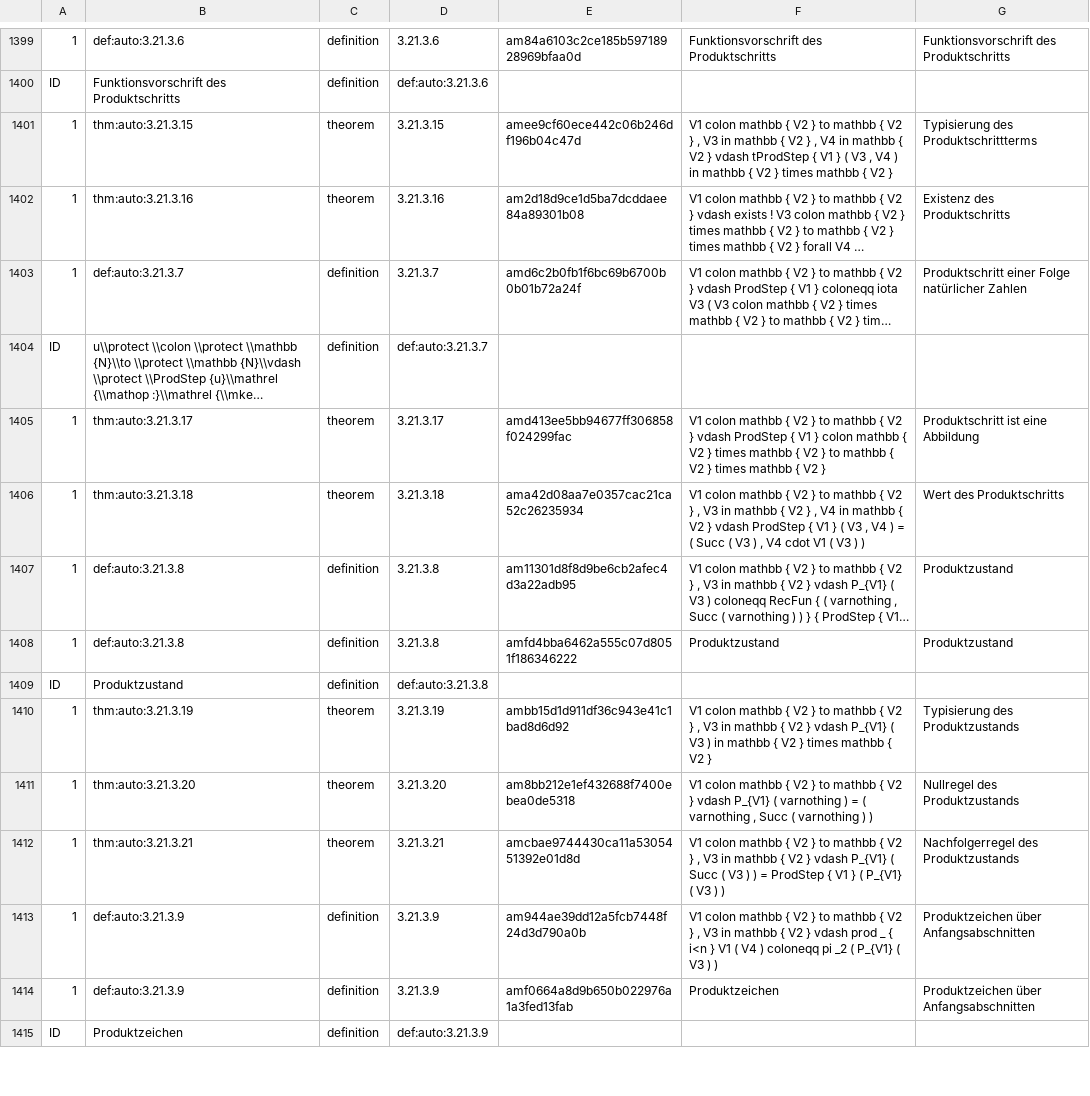
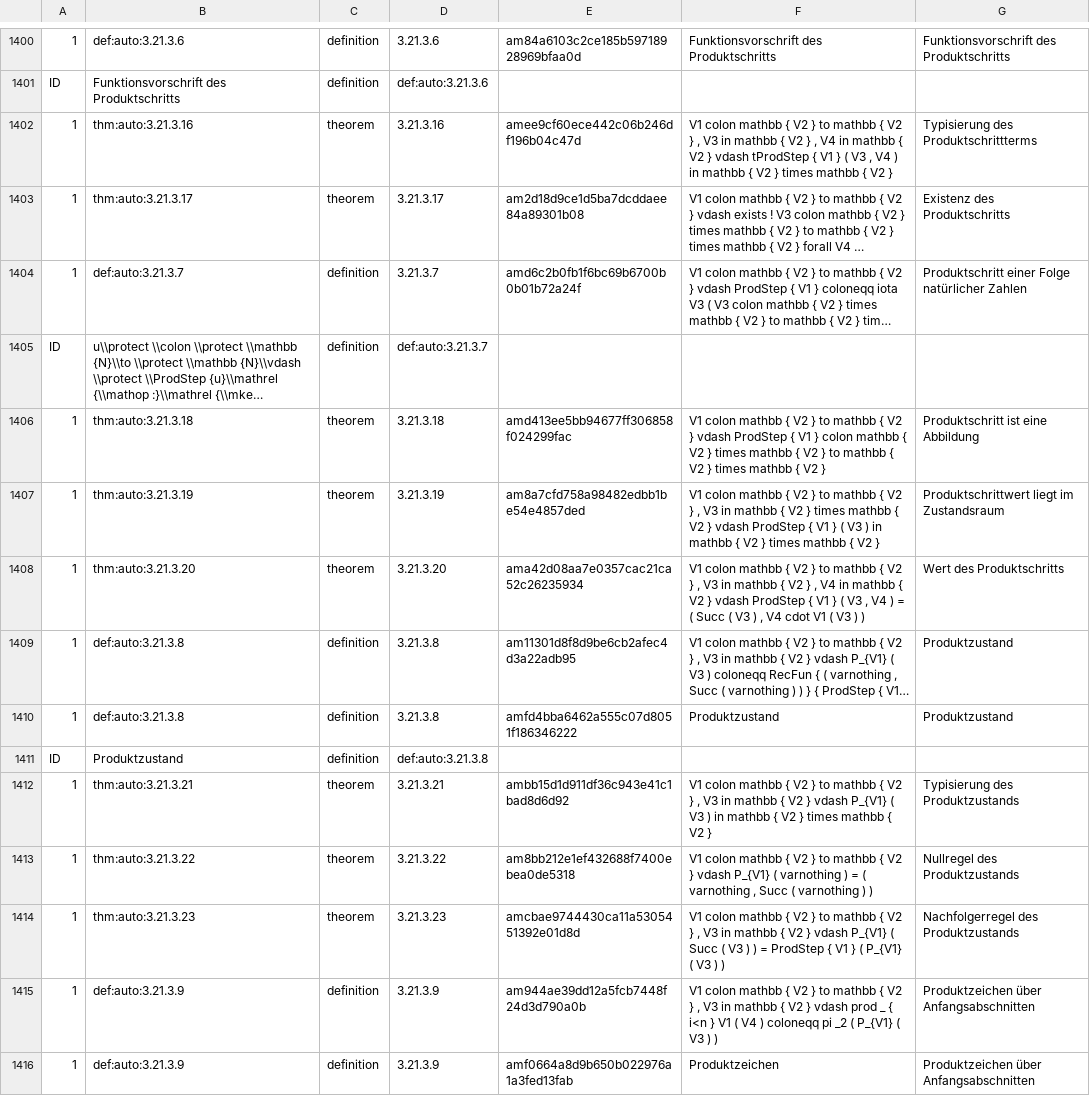
Before and after one commit to Losbarthos/Die-Grundlagen-der-Mathematik, a TSV file: registry/_B03.registry.tsv, drawn as a sheet; only a part is shown, gaps mark what is left out; the shorter side is filled out with more unchanged rows; long unchanged cells end in …; addresses are those after the commit; the diff covers the shown part only; the diff names each change by its address in the sheet, - before the commit and + after, or states it on an @@ line.

```diff
--- a/registry/_B03.registry.tsv
+++ b/registry/_B03.registry.tsv
-B1402: thm:auto:3.21.3.15
+B1402: thm:auto:3.21.3.16
-D1402: 3.21.3.15
+D1402: 3.21.3.16
-B1403: thm:auto:3.21.3.16
+B1403: thm:auto:3.21.3.17
-D1403: 3.21.3.16
+D1403: 3.21.3.17
-B1406: thm:auto:3.21.3.17
+B1406: thm:auto:3.21.3.18
-D1406: 3.21.3.17
+D1406: 3.21.3.18
+row 1407: 1 | thm:auto:3.21.3.19 | theorem | 3.21.3.19 | am8a7cfd758a98482edbb1be54e4857ded | V1 colon mathbb { V2 } to mathbb { V2 } , V3 in mathbb { V2 } times mathbb { V2 } vdash ProdStep { V1 } ( V3 ) in mathbb { V2 } times mathbb { V2 } | Produktschrittwert liegt im Zustandsraum
-B1408: thm:auto:3.21.3.18
+B1408: thm:auto:3.21.3.20
-D1408: 3.21.3.18
+D1408: 3.21.3.20
-B1412: thm:auto:3.21.3.19
+B1412: thm:auto:3.21.3.21
-D1412: 3.21.3.19
+D1412: 3.21.3.21
-B1413: thm:auto:3.21.3.20
+B1413: thm:auto:3.21.3.22
-D1413: 3.21.3.20
+D1413: 3.21.3.22
-B1414: thm:auto:3.21.3.21
+B1414: thm:auto:3.21.3.23
-D1414: 3.21.3.21
+D1414: 3.21.3.23
```
Also changed, not shown: 8 added rows, 7 removed rows and 49 edited cells elsewhere in this file, 1 other file.
